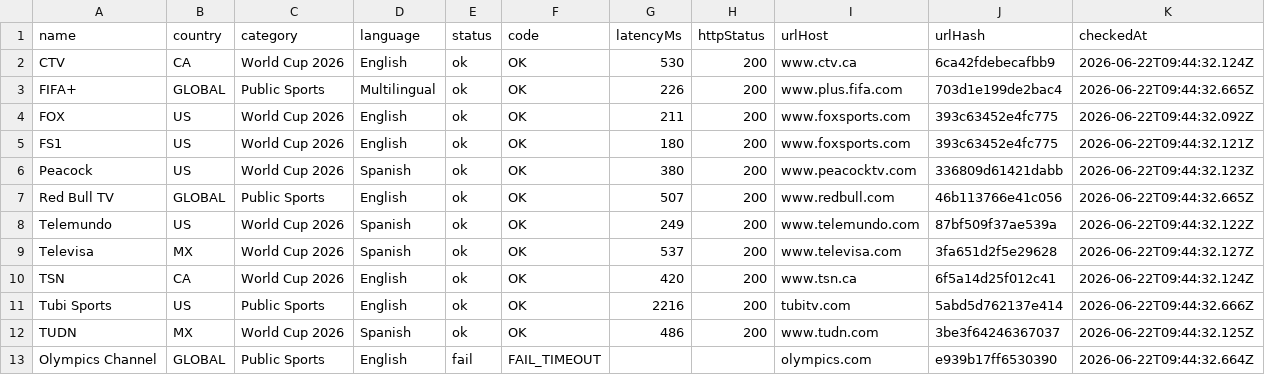
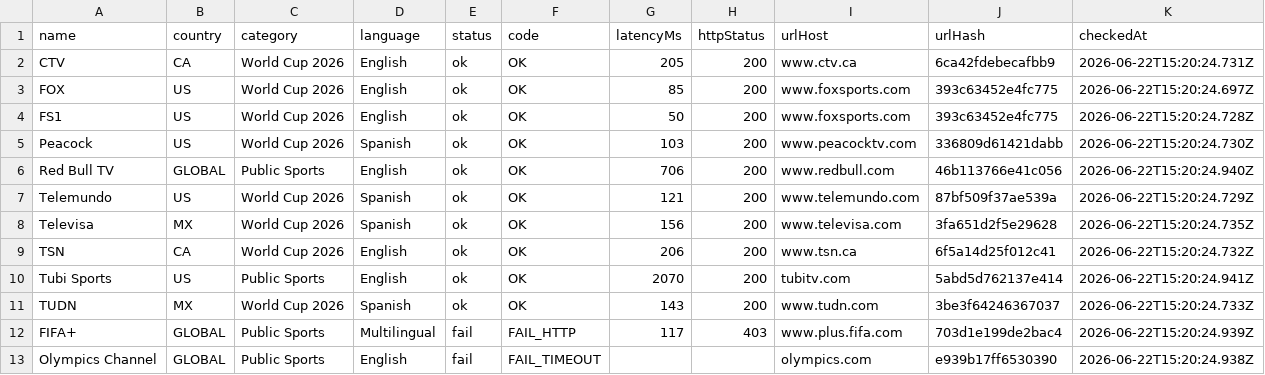
Before and after one commit to xyzs996/iptv-doctor, a CSV file: apps/worldcup-tv-guide/public/status-index.csv, drawn as a sheet.

```diff
--- a/apps/worldcup-tv-guide/public/status-index.csv
+++ b/apps/worldcup-tv-guide/public/status-index.csv
@@ -1,13 +1,13 @@
 name,country,category,language,status,code,latencyMs,httpStatus,urlHost,urlHash,checkedAt
-"CTV","CA","World Cup 2026","English","ok","OK","530","200","www.ctv.ca","6ca42fdebecafbb9","2026-06-22T09:44:32.124Z"
-"FIFA+","GLOBAL","Public Sports","Multilingual","ok","OK","226","200","www.plus.fifa.com","703d1e199de2bac4","2026-06-22T09:44:32.665Z"
-"FOX","US","World Cup 2026","English","ok","OK","211","200","www.foxsports.com","393c63452e4fc775","2026-06-22T09:44:32.092Z"
-"FS1","US","World Cup 2026","English","ok","OK","180","200","www.foxsports.com","393c63452e4fc775","2026-06-22T09:44:32.121Z"
-"Peacock","US","World Cup 2026","Spanish","ok","OK","380","200","www.peacocktv.com","336809d61421dabb","2026-06-22T09:44:32.123Z"
-"Red Bull TV","GLOBAL","Public Sports","English","ok","OK","507","200","www.redbull.com","46b113766e41c056","2026-06-22T09:44:32.665Z"
-"Telemundo","US","World Cup 2026","Spanish","ok","OK","249","200","www.telemundo.com","87bf509f37ae539a","2026-06-22T09:44:32.122Z"
-"Televisa","MX","World Cup 2026","Spanish","ok","OK","537","200","www.televisa.com","3fa651d2f5e29628","2026-06-22T09:44:32.127Z"
-"TSN","CA","World Cup 2026","English","ok","OK","420","200","www.tsn.ca","6f5a14d25f012c41","2026-06-22T09:44:32.124Z"
-"Tubi Sports","US","Public Sports","English","ok","OK","2216","200","tubitv.com","5abd5d762137e414","2026-06-22T09:44:32.666Z"
-"TUDN","MX","World Cup 2026","Spanish","ok","OK","486","200","www.tudn.com","3be3f64246367037","2026-06-22T09:44:32.125Z"
-"Olympics Channel","GLOBAL","Public Sports","English","fail","FAIL_TIMEOUT","","","olympics.com","e939b17ff6530390","2026-06-22T09:44:32.664Z"
+"CTV","CA","World Cup 2026","English","ok","OK","205","200","www.ctv.ca","6ca42fdebecafbb9","2026-06-22T15:20:24.731Z"
+"FOX","US","World Cup 2026","English","ok","OK","85","200","www.foxsports.com","393c63452e4fc775","2026-06-22T15:20:24.697Z"
+"FS1","US","World Cup 2026","English","ok","OK","50","200","www.foxsports.com","393c63452e4fc775","2026-06-22T15:20:24.728Z"
+"Peacock","US","World Cup 2026","Spanish","ok","OK","103","200","www.peacocktv.com","336809d61421dabb","2026-06-22T15:20:24.730Z"
+"Red Bull TV","GLOBAL","Public Sports","English","ok","OK","706","200","www.redbull.com","46b113766e41c056","2026-06-22T15:20:24.940Z"
+"Telemundo","US","World Cup 2026","Spanish","ok","OK","121","200","www.telemundo.com","87bf509f37ae539a","2026-06-22T15:20:24.729Z"
+"Televisa","MX","World Cup 2026","Spanish","ok","OK","156","200","www.televisa.com","3fa651d2f5e29628","2026-06-22T15:20:24.735Z"
+"TSN","CA","World Cup 2026","English","ok","OK","206","200","www.tsn.ca","6f5a14d25f012c41","2026-06-22T15:20:24.732Z"
+"Tubi Sports","US","Public Sports","English","ok","OK","2070","200","tubitv.com","5abd5d762137e414","2026-06-22T15:20:24.941Z"
+"TUDN","MX","World Cup 2026","Spanish","ok","OK","143","200","www.tudn.com","3be3f64246367037","2026-06-22T15:20:24.733Z"
+"FIFA+","GLOBAL","Public Sports","Multilingual","fail","FAIL_HTTP","117","403","www.plus.fifa.com","703d1e199de2bac4","2026-06-22T15:20:24.939Z"
+"Olympics Channel","GLOBAL","Public Sports","English","fail","FAIL_TIMEOUT","","","olympics.com","e939b17ff6530390","2026-06-22T15:20:24.938Z"
```
Also changed, not shown: data/status-index.csv, 5 other files.
